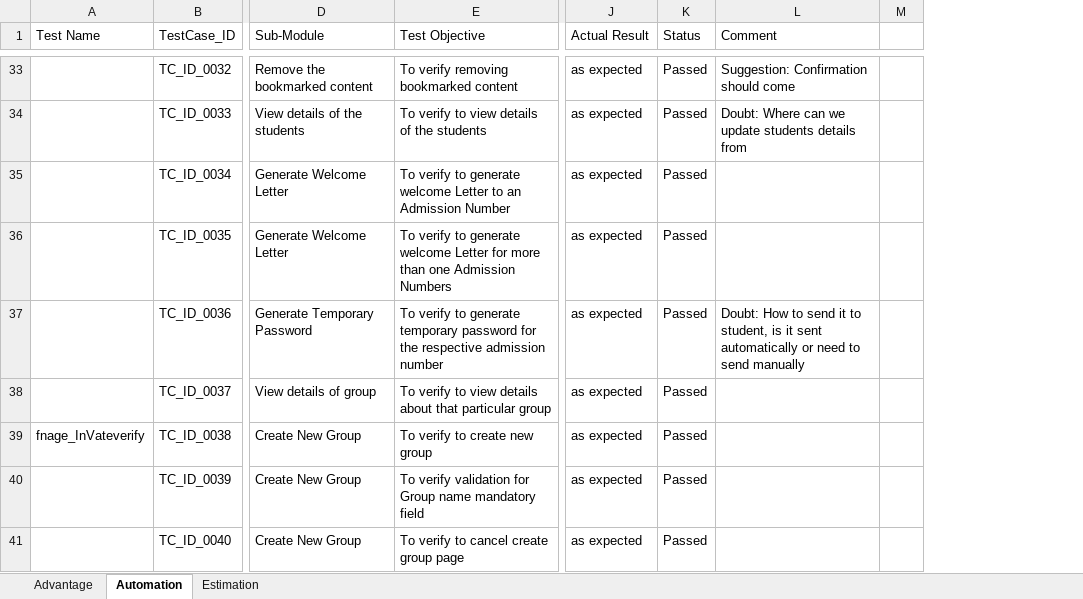
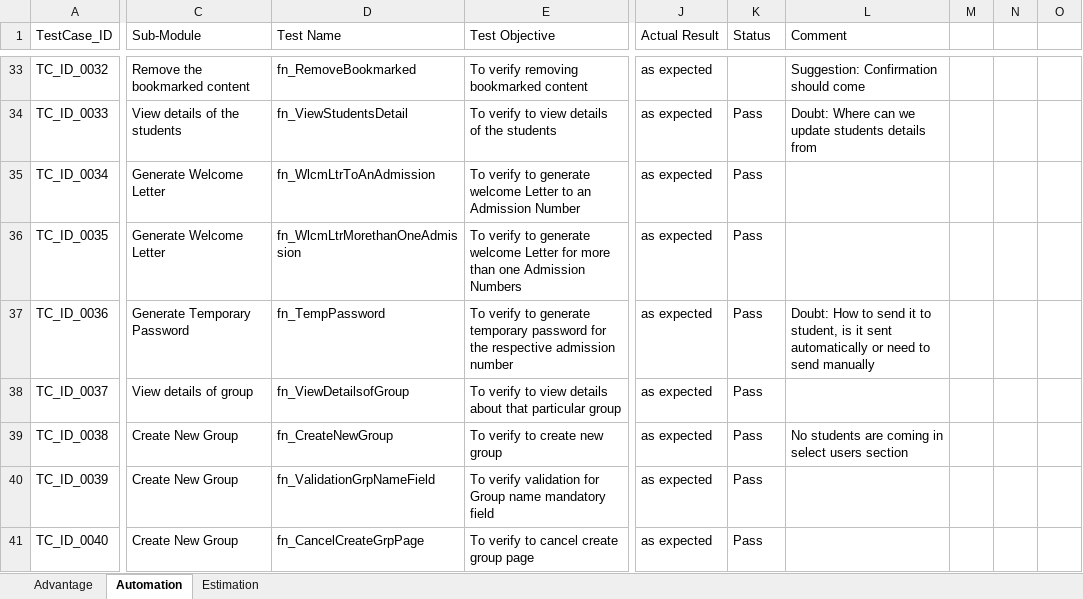
Before and after one commit to jayyadav89/Oxford-Repository, an Excel workbook: Advantage Test Cases.xlsx, sheet Automation, drawn as a sheet; only a part is shown, gaps mark what is left out; values as stored, in another font and other column widths than the file's, no cell formats; removed rows and columns are numbered as before the commit, all else as after; the diff covers the shown part only; the diff names each change by its address in the sheet, - before the commit and + after, or states it on an @@ line.

```diff
--- a/Advantage Test Cases.xlsx (sheet Automation)
+++ b/Advantage Test Cases.xlsx (sheet Automation)
-column A (Test Name), row 39: fnage_InVateverify
+column D (Test Name), rows 33-41: fn_RemoveBookmarked | fn_ViewStudentsDetail | fn_WlcmLtrToAnAdmission | fn_WlcmLtrMorethanOneAdmission | fn_TempPassword | fn_ViewDetailsofGroup | fn_CreateNewGroup | fn_ValidationGrpNameField | fn_CancelCreateGrpPage
+column N, empty
+column O, empty
-K33 (Status): Passed
+K33 (Status): (empty)
-K34:K41 (Status): Passed
+K34:K41 (Status): Pass
-L39 (Comment): (empty)
+L39 (Comment): No students are coming in select users section
```
Also changed, not shown: 3 removed rows and 838 edited cells elsewhere in this sheet, sheet Advantage, cell formats, 10 other files.
